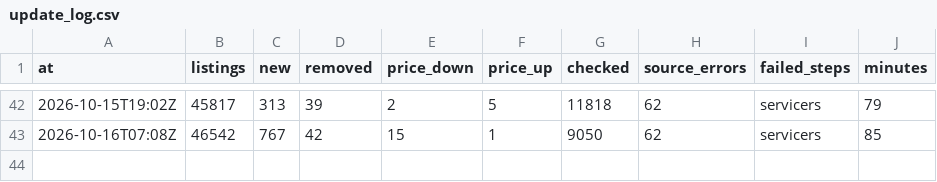
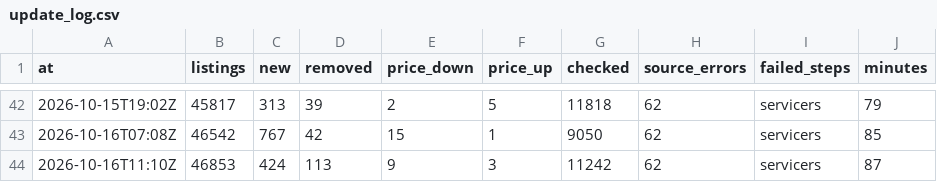
Before and after one commit to jenyshir-eng/Greece-real-estate, a CSV file: cities/athens/data/listings/update_log.csv, drawn as a sheet; only a part is shown, gaps mark what is left out; the diff names each change by its address in the sheet, - before the commit and + after, or states it on an @@ line.

```diff
--- a/cities/athens/data/listings/update_log.csv
+++ b/cities/athens/data/listings/update_log.csv
+row 44: 2026-10-16T11:10Z | 46853 | 424 | 113 | 9 | 3 | 11242 | 62 | servicers | 87
```
Also changed, not shown: cities/athens/data/listings/collect_report.csv, cities/athens/data/listings/district_hints.csv, 14 other files.
